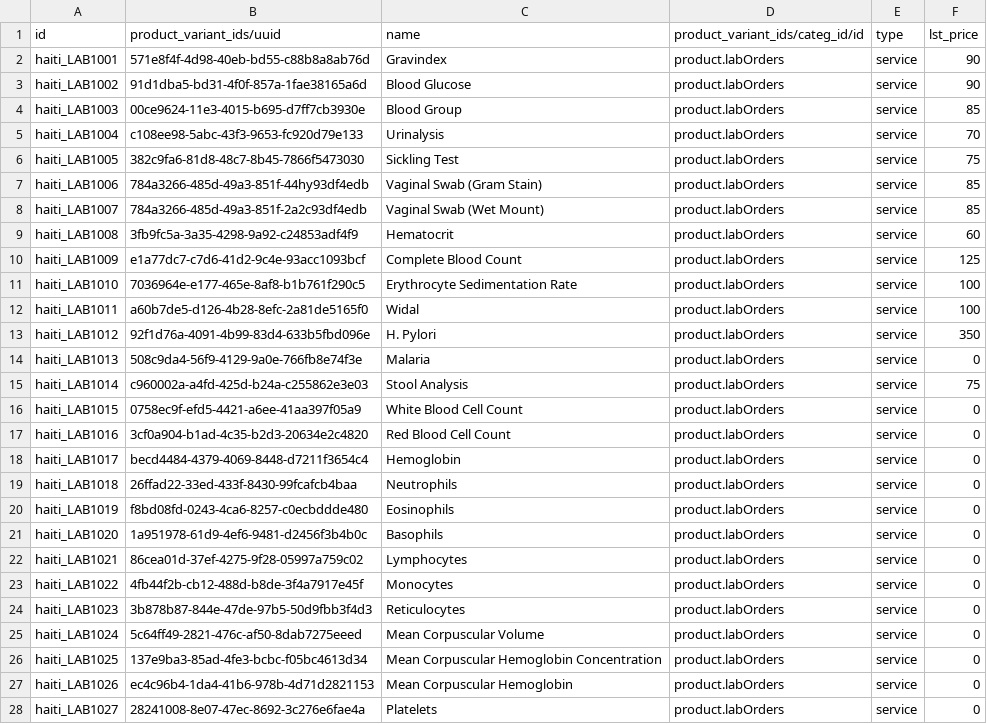
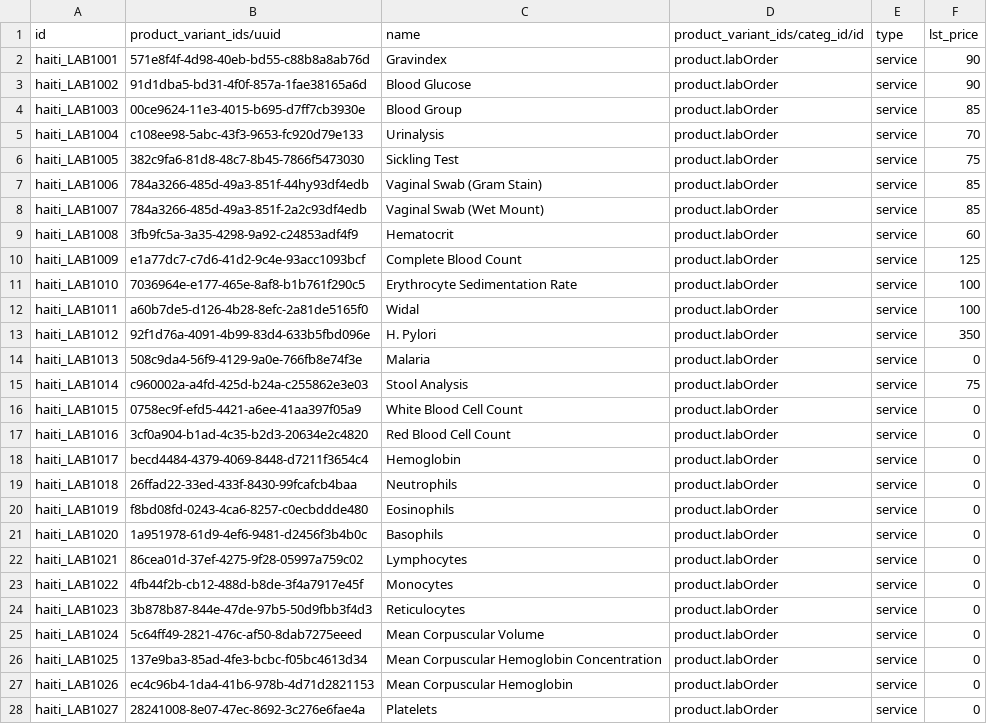
Before and after one commit to reagan-meant/odoo-config-haiti, a CSV file: configuration/product/lab_tests.csv, drawn as a sheet; only a part is shown; the diff covers the shown part only.

```diff
--- a/configuration/product/lab_tests.csv
+++ b/configuration/product/lab_tests.csv
@@ -1,28 +1,28 @@
 id,product_variant_ids/uuid,name,product_variant_ids/categ_id/id,type,lst_price
-haiti_LAB1001,571e8f4f-4d98-40eb-bd55-c88b8a8ab76d,Gravindex,product.labOrders,service,90
-haiti_LAB1002,91d1dba5-bd31-4f0f-857a-1fae38165a6d,Blood Glucose,product.labOrders,service,90
-haiti_LAB1003,00ce9624-11e3-4015-b695-d7ff7cb3930e,Blood Group,product.labOrders,service,85
-haiti_LAB1004,c108ee98-5abc-43f3-9653-fc920d79e133,Urinalysis,product.labOrders,service,70
-haiti_LAB1005,382c9fa6-81d8-48c7-8b45-7866f5473030,Sickling Test,product.labOrders,service,75
-haiti_LAB1006,784a3266-485d-49a3-851f-44hy93df4edb,Vaginal Swab (Gram Stain),product.labOrders,service,85
-haiti_LAB1007,784a3266-485d-49a3-851f-2a2c93df4edb,Vaginal Swab (Wet Mount),product.labOrders,service,85
-haiti_LAB1008,3fb9fc5a-3a35-4298-9a92-c24853adf4f9,Hematocrit,product.labOrders,service,60
-haiti_LAB1009,e1a77dc7-c7d6-41d2-9c4e-93acc1093bcf,Complete Blood Count,product.labOrders,service,125
-haiti_LAB1010,7036964e-e177-465e-8af8-b1b761f290c5,Erythrocyte Sedimentation Rate,product.labOrders,service,100
-haiti_LAB1011,a60b7de5-d126-4b28-8efc-2a81de5165f0,Widal,product.labOrders,service,100
-haiti_LAB1012,92f1d76a-4091-4b99-83d4-633b5fbd096e,H. Pylori,product.labOrders,service,350
-haiti_LAB1013,508c9da4-56f9-4129-9a0e-766fb8e74f3e,Malaria,product.labOrders,service,0
-haiti_LAB1014,c960002a-a4fd-425d-b24a-c255862e3e03,Stool Analysis,product.labOrders,service,75
-haiti_LAB1015,0758ec9f-efd5-4421-a6ee-41aa397f05a9,White Blood Cell Count,product.labOrders,service,0
-haiti_LAB1016,3cf0a904-b1ad-4c35-b2d3-20634e2c4820,Red Blood Cell Count,product.labOrders,service,0
-haiti_LAB1017,becd4484-4379-4069-8448-d7211f3654c4,Hemoglobin,product.labOrders,service,0
-haiti_LAB1018,26ffad22-33ed-433f-8430-99fcafcb4baa,Neutrophils,product.labOrders,service,0
-haiti_LAB1019,f8bd08fd-0243-4ca6-8257-c0ecbddde480,Eosinophils,product.labOrders,service,0
-haiti_LAB1020,1a951978-61d9-4ef6-9481-d2456f3b4b0c,Basophils,product.labOrders,service,0
-haiti_LAB1021,86cea01d-37ef-4275-9f28-05997a759c02,Lymphocytes,product.labOrders,service,0
-haiti_LAB1022,4fb44f2b-cb12-488d-b8de-3f4a7917e45f,Monocytes,product.labOrders,service,0
-haiti_LAB1023,3b878b87-844e-47de-97b5-50d9fbb3f4d3,Reticulocytes,product.labOrders,service,0
-haiti_LAB1024,5c64ff49-2821-476c-af50-8dab7275eeed,Mean Corpuscular Volume,product.labOrders,service,0
-haiti_LAB1025,137e9ba3-85ad-4fe3-bcbc-f05bc4613d34,Mean Corpuscular Hemoglobin Concentration,product.labOrders,service,0
-haiti_LAB1026,ec4c96b4-1da4-41b6-978b-4d71d2821153,Mean Corpuscular Hemoglobin,product.labOrders,service,0
-haiti_LAB1027,28241008-8e07-47ec-8692-3c276e6fae4a,Platelets,product.labOrders,service,0
+haiti_LAB1001,571e8f4f-4d98-40eb-bd55-c88b8a8ab76d,Gravindex,product.labOrder,service,90
+haiti_LAB1002,91d1dba5-bd31-4f0f-857a-1fae38165a6d,Blood Glucose,product.labOrder,service,90
+haiti_LAB1003,00ce9624-11e3-4015-b695-d7ff7cb3930e,Blood Group,product.labOrder,service,85
+haiti_LAB1004,c108ee98-5abc-43f3-9653-fc920d79e133,Urinalysis,product.labOrder,service,70
+haiti_LAB1005,382c9fa6-81d8-48c7-8b45-7866f5473030,Sickling Test,product.labOrder,service,75
+haiti_LAB1006,784a3266-485d-49a3-851f-44hy93df4edb,Vaginal Swab (Gram Stain),product.labOrder,service,85
+haiti_LAB1007,784a3266-485d-49a3-851f-2a2c93df4edb,Vaginal Swab (Wet Mount),product.labOrder,service,85
+haiti_LAB1008,3fb9fc5a-3a35-4298-9a92-c24853adf4f9,Hematocrit,product.labOrder,service,60
+haiti_LAB1009,e1a77dc7-c7d6-41d2-9c4e-93acc1093bcf,Complete Blood Count,product.labOrder,service,125
+haiti_LAB1010,7036964e-e177-465e-8af8-b1b761f290c5,Erythrocyte Sedimentation Rate,product.labOrder,service,100
+haiti_LAB1011,a60b7de5-d126-4b28-8efc-2a81de5165f0,Widal,product.labOrder,service,100
+haiti_LAB1012,92f1d76a-4091-4b99-83d4-633b5fbd096e,H. Pylori,product.labOrder,service,350
+haiti_LAB1013,508c9da4-56f9-4129-9a0e-766fb8e74f3e,Malaria,product.labOrder,service,0
+haiti_LAB1014,c960002a-a4fd-425d-b24a-c255862e3e03,Stool Analysis,product.labOrder,service,75
+haiti_LAB1015,0758ec9f-efd5-4421-a6ee-41aa397f05a9,White Blood Cell Count,product.labOrder,service,0
+haiti_LAB1016,3cf0a904-b1ad-4c35-b2d3-20634e2c4820,Red Blood Cell Count,product.labOrder,service,0
+haiti_LAB1017,becd4484-4379-4069-8448-d7211f3654c4,Hemoglobin,product.labOrder,service,0
+haiti_LAB1018,26ffad22-33ed-433f-8430-99fcafcb4baa,Neutrophils,product.labOrder,service,0
+haiti_LAB1019,f8bd08fd-0243-4ca6-8257-c0ecbddde480,Eosinophils,product.labOrder,service,0
+haiti_LAB1020,1a951978-61d9-4ef6-9481-d2456f3b4b0c,Basophils,product.labOrder,service,0
+haiti_LAB1021,86cea01d-37ef-4275-9f28-05997a759c02,Lymphocytes,product.labOrder,service,0
+haiti_LAB1022,4fb44f2b-cb12-488d-b8de-3f4a7917e45f,Monocytes,product.labOrder,service,0
+haiti_LAB1023,3b878b87-844e-47de-97b5-50d9fbb3f4d3,Reticulocytes,product.labOrder,service,0
+haiti_LAB1024,5c64ff49-2821-476c-af50-8dab7275eeed,Mean Corpuscular Volume,product.labOrder,service,0
+haiti_LAB1025,137e9ba3-85ad-4fe3-bcbc-f05bc4613d34,Mean Corpuscular Hemoglobin Concentration,product.labOrder,service,0
+haiti_LAB1026,ec4c96b4-1da4-41b6-978b-4d71d2821153,Mean Corpuscular Hemoglobin,product.labOrder,service,0
+haiti_LAB1027,28241008-8e07-47ec-8692-3c276e6fae4a,Platelets,product.labOrder,service,0
```
Also changed, not shown: 42 edited cells elsewhere in this file, configuration/product_category/product.category.csv, 1 other file.
